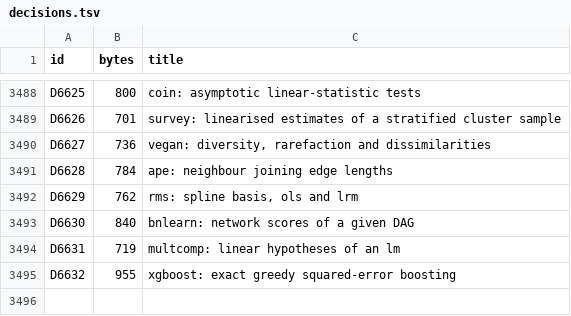
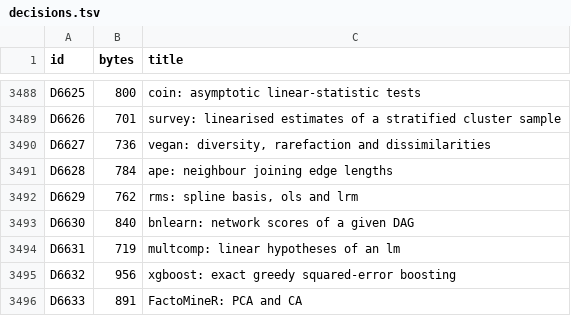
Before and after one commit to nebosa-company/neper, a TSV file: docs/digest/decisions.tsv, drawn as a sheet; only a part is shown, gaps mark what is left out.

```diff
--- a/docs/digest/decisions.tsv
+++ b/docs/digest/decisions.tsv
@@ -3494,2 +3494,3 @@ D6630	840	bnlearn: network scores of a given DAG
 D6631	719	multcomp: linear hypotheses of an lm
-D6632	955	xgboost: exact greedy squared-error boosting
+D6632	956	xgboost: exact greedy squared-error boosting
+D6633	891	FactoMineR: PCA and CA
```
Also changed, not shown: docs/digest/queue.tsv, 8 other files.
